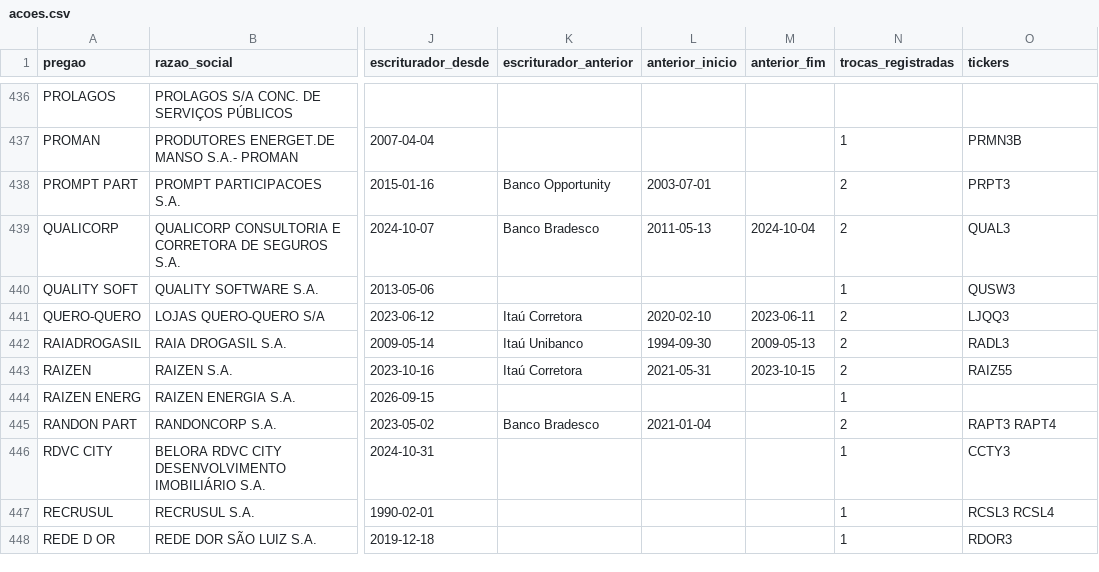
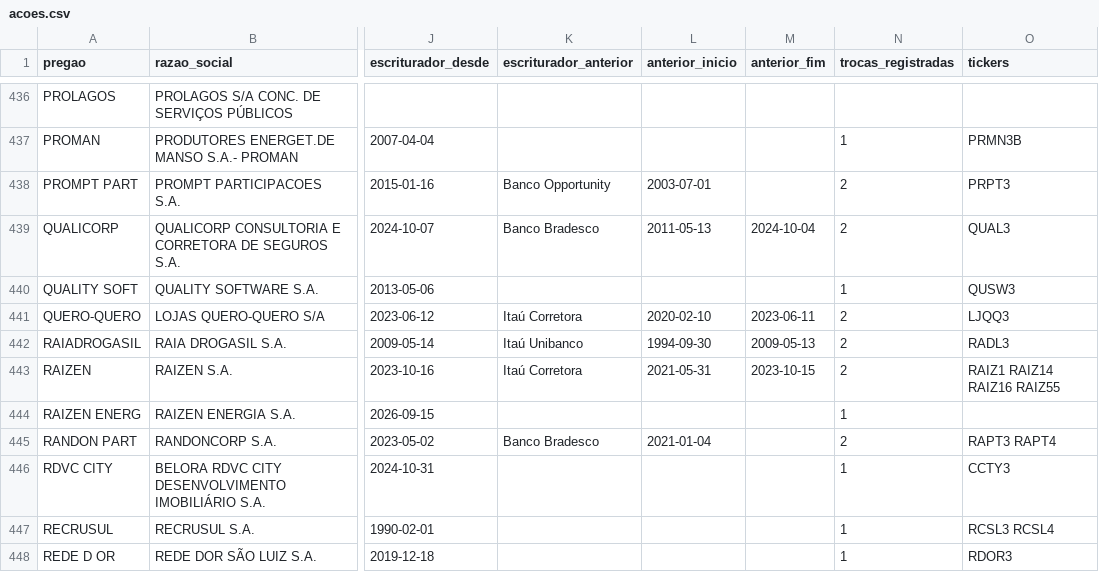
Before and after one commit to LKNAI/linkinstonks, a CSV file: data/public/downloads/acoes.csv, drawn as a sheet; only a part is shown, gaps mark what is left out; the diff names each change by its address in the sheet, - before the commit and + after, or states it on an @@ line.

```diff
--- a/data/public/downloads/acoes.csv
+++ b/data/public/downloads/acoes.csv
-O443 (tickers): RAIZ55
+O443 (tickers): RAIZ1 RAIZ14 RAIZ16 RAIZ55
```
Also changed, not shown: data/public/downloads/bdrs.csv, 11 other files.
